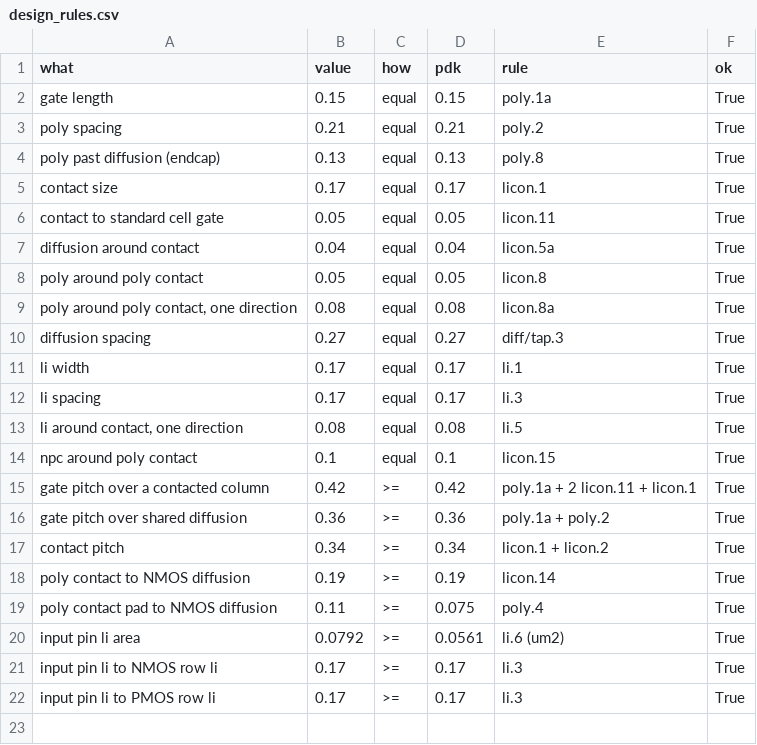
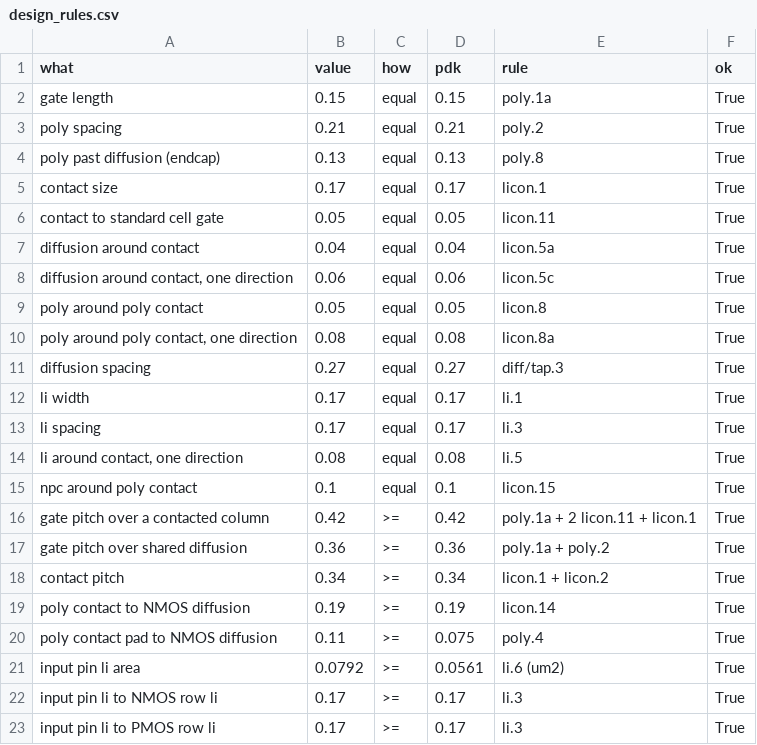
Before and after one commit to yomnahisham/py-logic2cell, a CSV file: results/design_rules.csv, drawn as a sheet; the diff names each change by its address in the sheet, - before the commit and + after, or states it on an @@ line.

Commit message:
Handled variants in build, fixed comapre.py, Added rules, Adjusted layout to take in multiwidth diffusions and try multiple placements for complex routings

```diff
--- a/results/design_rules.csv
+++ b/results/design_rules.csv
+row 8: diffusion around contact, one direction | 0.06 | equal | 0.06 | licon.5c | True
```
Also changed, not shown: 5 other files.
